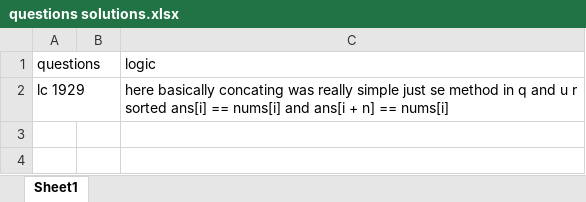
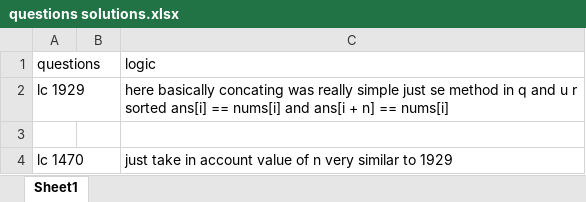
Before and after one commit to deevyansh07/DSA, an Excel workbook: questions solutions.xlsx, sheet Sheet1, drawn as a sheet; values as stored, in another font and other column widths than the file's, no borders; the diff names each change by its address in the sheet, - before the commit and + after, or states it on an @@ line.

Commit message:
Update questions solutions.xlsx

```diff
--- a/questions solutions.xlsx (sheet Sheet1)
+++ b/questions solutions.xlsx (sheet Sheet1)
+row 3: (empty)
+row 4: lc 1470 |  | just take in account value of n very similar to 1929
```
